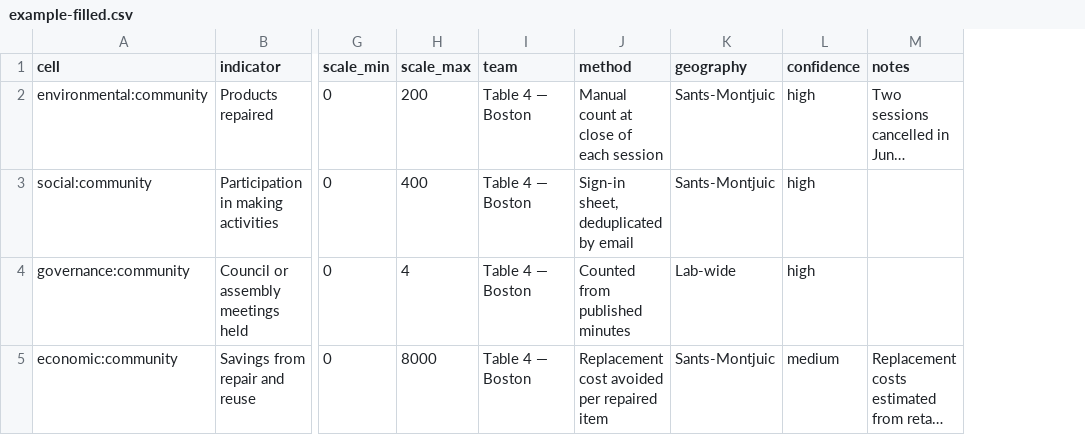
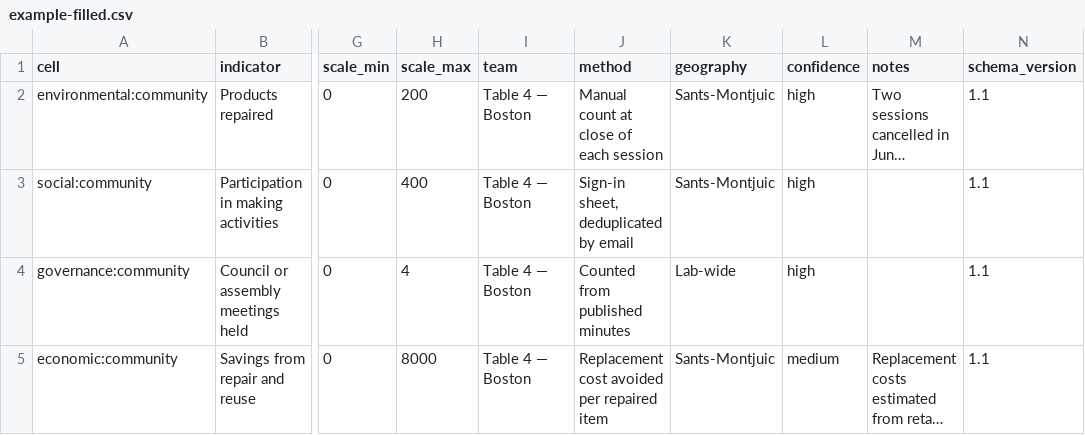
Before and after one commit to tomasvivanco/FC_MetricsDashboard, a CSV file: data/example-filled.csv, drawn as a sheet; only a part is shown, gaps mark what is left out; long unchanged cells end in …; the diff names each change by its address in the sheet, - before the commit and + after, or states it on an @@ line.

Commit message:
Snapshot pipeline, session portability, schema versioning, canonisation drafts
- scripts/fetch_snapshots.js + .github/workflows/snapshots.yml: weekly
  fetch of fablabs.io (Economic x City, new 'Fab lab density in
  catchment' indicator) and Smart Citizen active kits (Environmental x
  City, new 'Community sensors reporting' indicator), committed as
  dated JSON in data/snapshots/ — git history as provenance ledger,
  frontend stays a static file. Loadable per pilot city from Team data
  as static readings with normalisation stated in the snapshot.
- Session export/import: readings + cards + rho estimate as one JSON;
  merge by observation date, never deletes.
- SCHEMA_VERSION (1.1) + schema_version CSV column: minor mismatch
  warns, major refuses — mirrored in ingestCsv and
  validate_submission.py; templates updated.
- context/decisions/: two proposed decision records in the PLANETAI
  format — rho-symbol canonisation and the canonical weights.json
  mechanism.
- smoke test extended to 13 checks, all passing.

```diff
--- a/data/example-filled.csv
+++ b/data/example-filled.csv
+column N (schema_version), rows 2-5: all 1.1
```
Also changed, not shown: data/submissions/example-boston-table4.csv, 12 other files.
